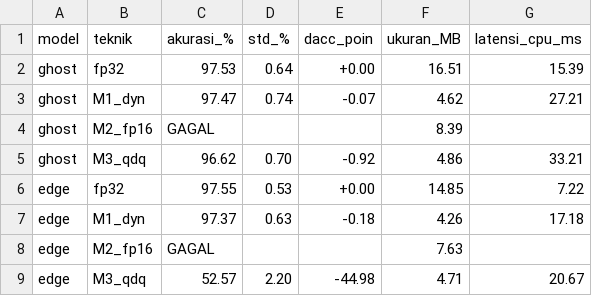
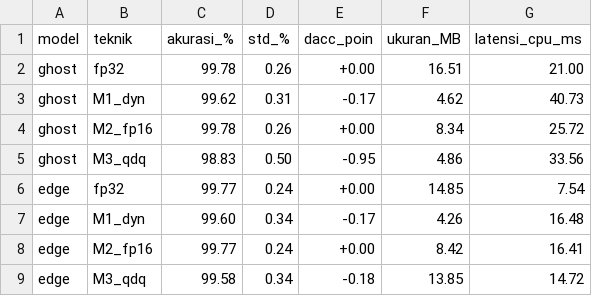
Before and after one commit to albiistafa/skripsi-ptq-onnx, a CSV file: results/accuracy.csv, drawn as a sheet.

```diff
--- a/results/accuracy.csv
+++ b/results/accuracy.csv
@@ -1,9 +1,9 @@
 model,teknik,akurasi_%,std_%,dacc_poin,ukuran_MB,latensi_cpu_ms
-ghost,fp32,97.53,0.64,+0.00,16.51,15.39
-ghost,M1_dyn,97.47,0.74,-0.07,4.62,27.21
-ghost,M2_fp16,GAGAL,,,8.39,
-ghost,M3_qdq,96.62,0.70,-0.92,4.86,33.21
-edge,fp32,97.55,0.53,+0.00,14.85,7.22
-edge,M1_dyn,97.37,0.63,-0.18,4.26,17.18
-edge,M2_fp16,GAGAL,,,7.63,
-edge,M3_qdq,52.57,2.20,-44.98,4.71,20.67
+ghost,fp32,99.78,0.26,+0.00,16.51,21.00
+ghost,M1_dyn,99.62,0.31,-0.17,4.62,40.73
+ghost,M2_fp16,99.78,0.26,+0.00,8.34,25.72
+ghost,M3_qdq,98.83,0.50,-0.95,4.86,33.56
+edge,fp32,99.77,0.24,+0.00,14.85,7.54
+edge,M1_dyn,99.60,0.34,-0.17,4.26,16.48
+edge,M2_fp16,99.77,0.24,+0.00,8.42,16.41
+edge,M3_qdq,99.58,0.34,-0.18,13.85,14.72
```
Also changed, not shown: 12 other files.
